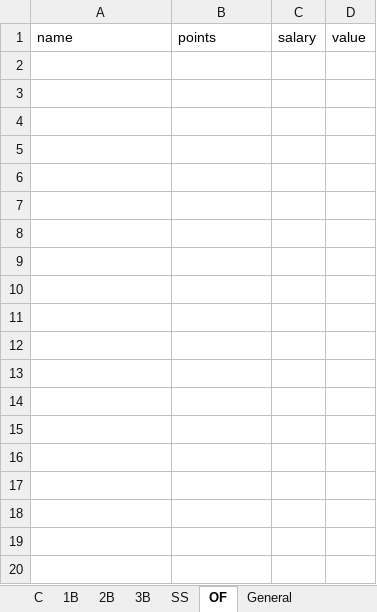
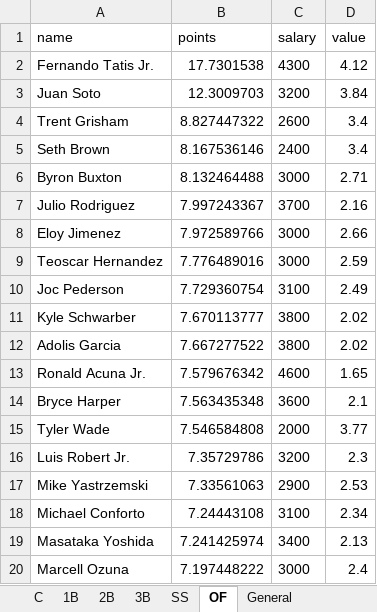
Before and after one commit to ramaya947/DFS-Research-Automation, an Excel workbook: AnalysisV2.xlsx, sheet OF, drawn as a sheet; only a part is shown; values as stored, in another font and other column widths than the file's, no borders; the diff covers the shown part only; the diff names each change by its address in the sheet, - before the commit and + after, or states it on an @@ line.

```diff
--- a/AnalysisV2.xlsx (sheet OF)
+++ b/AnalysisV2.xlsx (sheet OF)
+row 2: Fernando Tatis Jr. | 17.7301538 | 4300 | 4.12
+row 3: Juan Soto | 12.3009703 | 3200 | 3.84
+row 4: Trent Grisham | 8.827447322 | 2600 | 3.4
+row 5: Seth Brown | 8.167536146 | 2400 | 3.4
+row 6: Byron Buxton | 8.132464488 | 3000 | 2.71
+row 7: Julio Rodriguez | 7.997243367 | 3700 | 2.16
+row 8: Eloy Jimenez | 7.972589766 | 3000 | 2.66
+row 9: Teoscar Hernandez | 7.776489016 | 3000 | 2.59
+row 10: Joc Pederson | 7.729360754 | 3100 | 2.49
+row 11: Kyle Schwarber | 7.670113777 | 3800 | 2.02
+row 12: Adolis Garcia | 7.667277522 | 3800 | 2.02
+row 13: Ronald Acuna Jr. | 7.579676342 | 4600 | 1.65
+row 14: Bryce Harper | 7.563435348 | 3600 | 2.1
+row 15: Tyler Wade | 7.546584808 | 2000 | 3.77
+row 16: Luis Robert Jr. | 7.35729786 | 3200 | 2.3
+row 17: Mike Yastrzemski | 7.33561063 | 2900 | 2.53
+row 18: Michael Conforto | 7.24443108 | 3100 | 2.34
+row 19: Masataka Yoshida | 7.241425974 | 3400 | 2.13
+row 20: Marcell Ozuna | 7.197448222 | 3000 | 2.4
```
Also changed, not shown: 24 added rows elsewhere in this sheet, sheet General, sheet 1B, sheet 3B, sheet 2B, sheet SS, sheet C, 8 other files.
